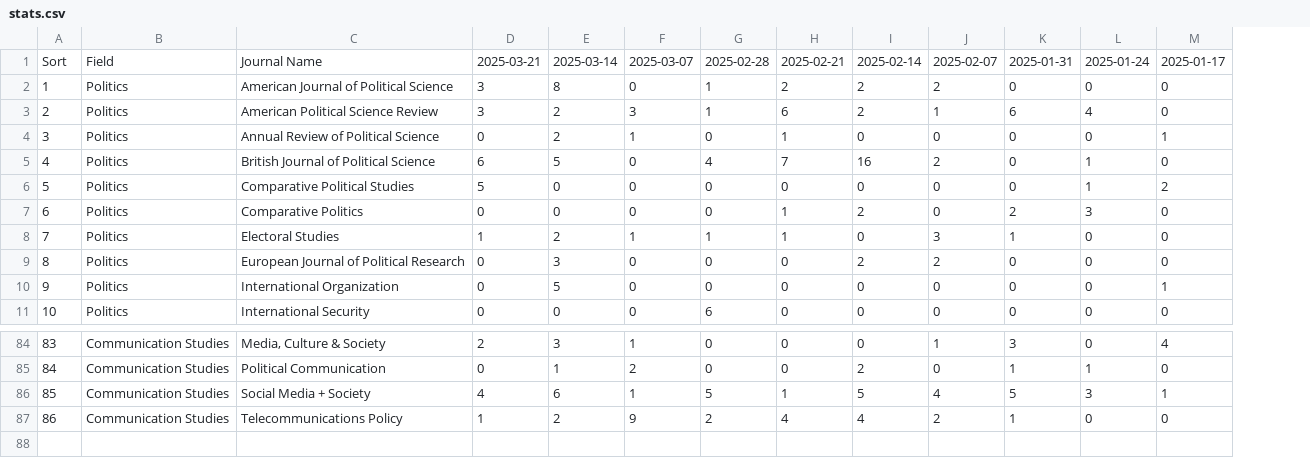
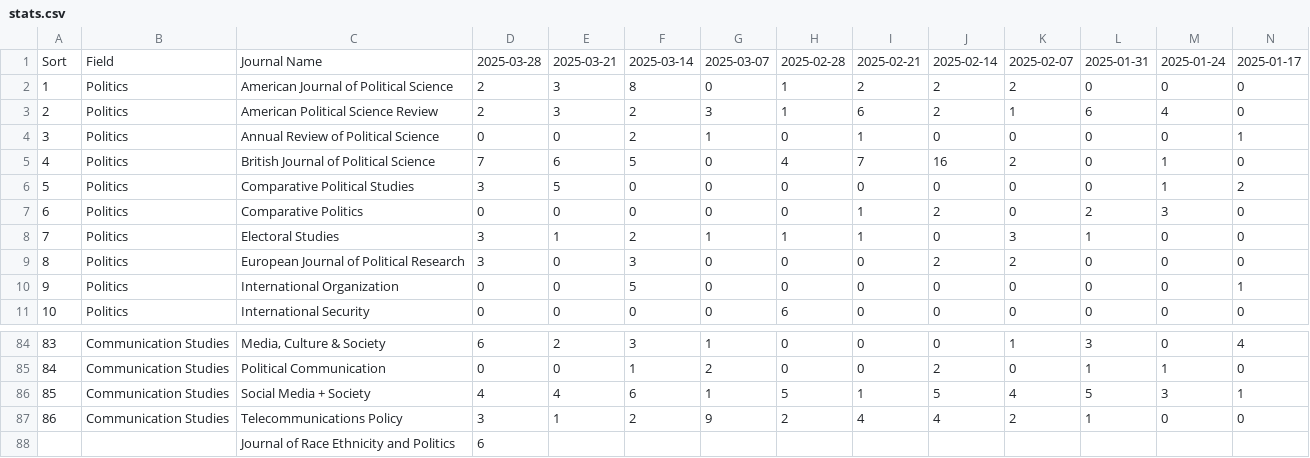
Before and after one commit to sumtxt/picnic, a CSV file: output/stats.csv, drawn as a sheet; only a part is shown, gaps mark what is left out; rows hold the shown columns only; the diff names each change by its address in the sheet, - before the commit and + after, or states it on an @@ line.

```diff
--- a/output/stats.csv
+++ b/output/stats.csv
+column D, rows 1-11: 2025-03-28 | 2 | 2 | 0 | 7 | 3 | 0 | 3 | 3 | 0 | 0; rows 84-87: 6 | 0 | 4 | 3
+row 88:  |  | Journal of Race Ethnicity and Politics | 6
```
